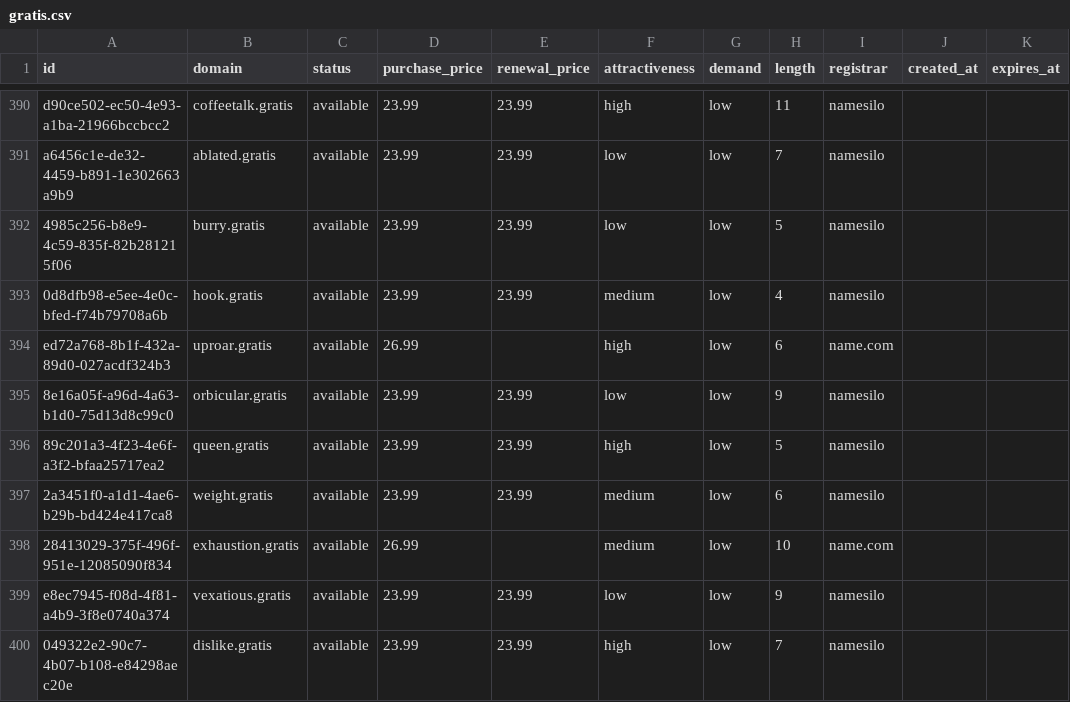
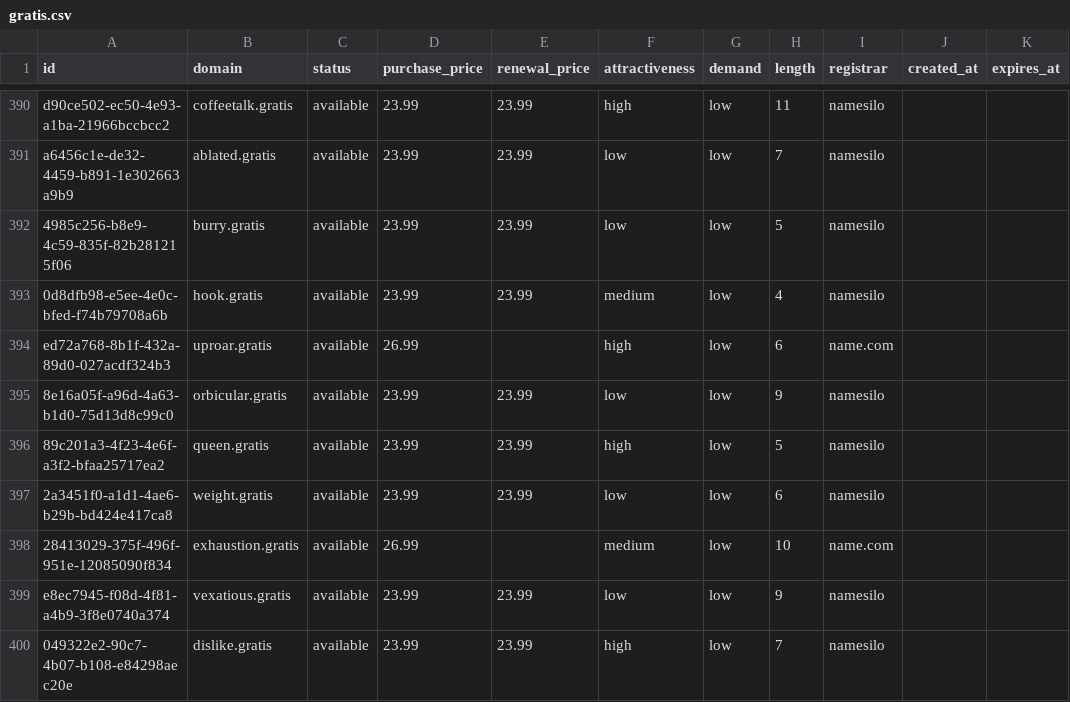
Before and after one commit to UniqueDomains/gratis-oneword-domains, a CSV file: gratis.csv, drawn as a sheet; only a part is shown, gaps mark what is left out.

Commit message:
Domains update

```diff
--- a/gratis.csv
+++ b/gratis.csv
@@ -396,3 +396,3 @@ ed72a768-8b1f-432a-89d0-027acdf324b3,uproar.gratis,available,26.99,,high,low,6,n
 89c201a3-4f23-4e6f-a3f2-bfaa25717ea2,queen.gratis,available,23.99,23.99,high,low,5,namesilo,,
-2a3451f0-a1d1-4ae6-b29b-bd424e417ca8,weight.gratis,available,23.99,23.99,medium,low,6,namesilo,,
+2a3451f0-a1d1-4ae6-b29b-bd424e417ca8,weight.gratis,available,23.99,23.99,low,low,6,namesilo,,
 28413029-375f-496f-951e-12085090f834,exhaustion.gratis,available,26.99,,medium,low,10,name.com,,
```
Also changed, not shown: 4 other files.
